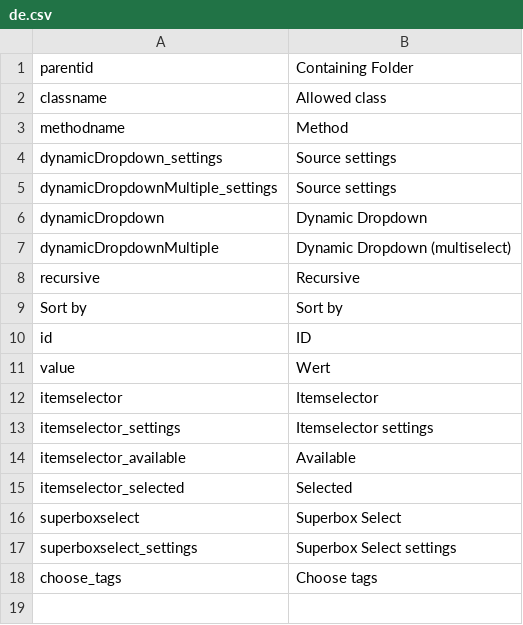
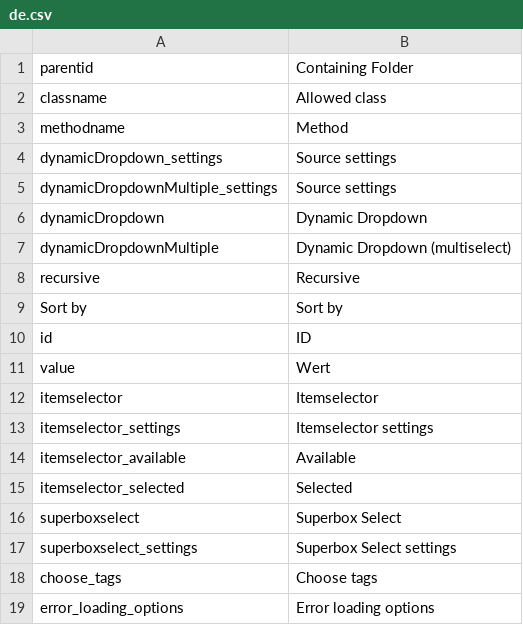
Before and after one commit to ThomasKeil/pimcore-plugin-DynamicDropdown, a CSV file: texts/de.csv, drawn as a sheet.

```diff
--- a/texts/de.csv
+++ b/texts/de.csv
@@ -18 +18,2 @@
 "choose_tags", "Choose tags"
+"error_loading_options", "Error loading options"
```
Also changed, not shown: texts/en.csv, 5 other files.
